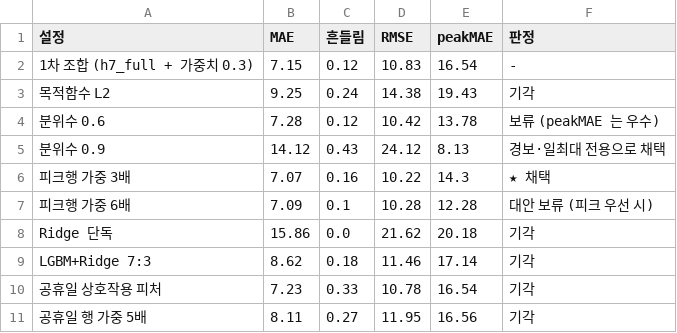
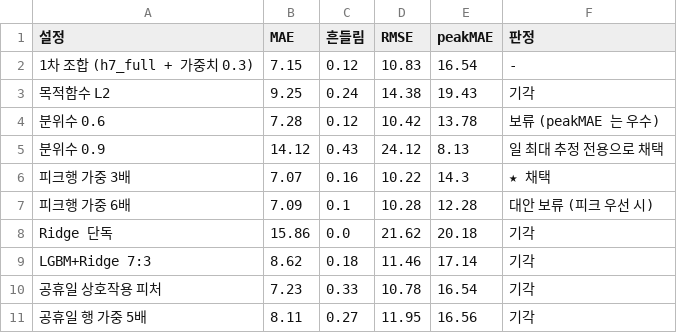
Before and after one commit to chosunje/kamp-contest, a CSV file: outputs/report/ch2/t12_약점공략_요약.csv, drawn as a sheet.

```diff
--- a/outputs/report/ch2/t12_약점공략_요약.csv
+++ b/outputs/report/ch2/t12_약점공략_요약.csv
@@ -4,3 +4,3 @@
 분위수 0.6,7.28,0.12,10.42,13.78,보류 (peakMAE 는 우수)
-분위수 0.9,14.12,0.43,24.12,8.13,경보·일최대 전용으로 채택
+분위수 0.9,14.12,0.43,24.12,8.13,일 최대 추정 전용으로 채택
 피크행 가중 3배,7.07,0.16,10.22,14.3,★ 채택
```
Also changed, not shown: outputs/forecast_20210914.csv, outputs/model_results.csv, 9 other files.
